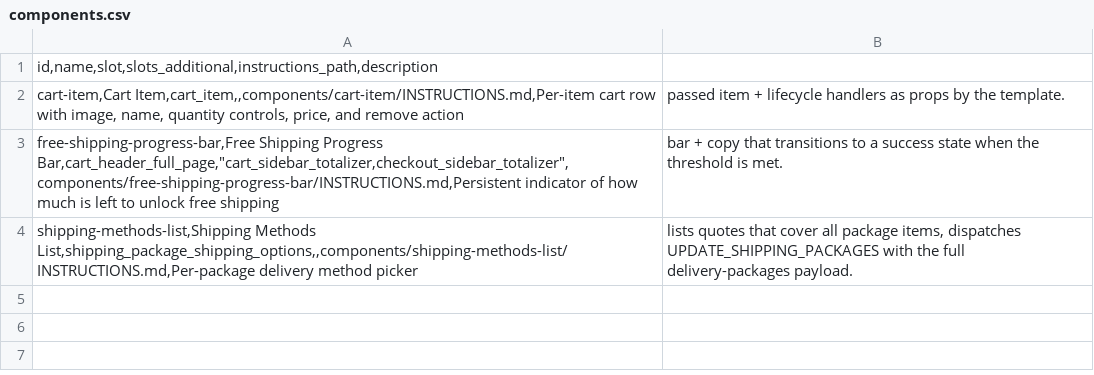
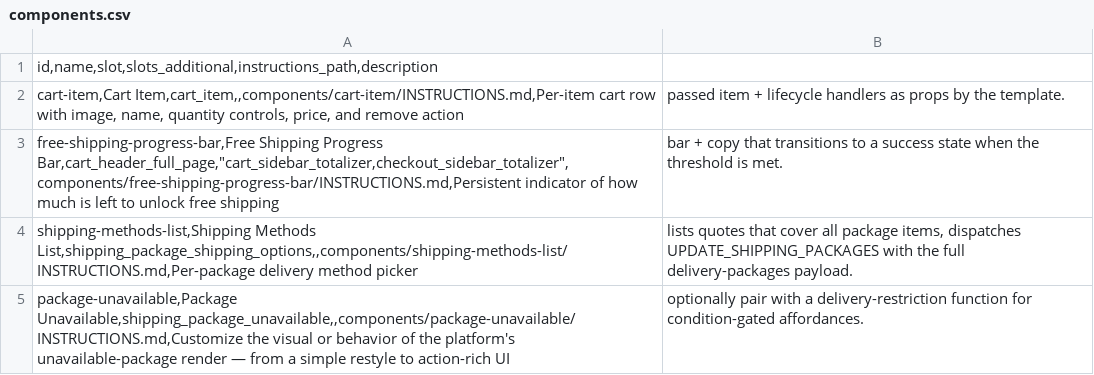
Before and after one commit to ollie-shop/skills, a CSV file: skills/ollie-shop/assets/components.csv, drawn as a sheet.

```diff
--- a/skills/ollie-shop/assets/components.csv
+++ b/skills/ollie-shop/assets/components.csv
@@ -4 +4,2 @@ free-shipping-progress-bar,Free Shipping Progress Bar,cart_header_full_page,"car
 shipping-methods-list,Shipping Methods List,shipping_package_shipping_options,,components/shipping-methods-list/INSTRUCTIONS.md,Per-package delivery method picker; lists quotes that cover all package items, dispatches UPDATE_SHIPPING_PACKAGES with the full delivery-packages payload.
+package-unavailable,Package Unavailable,shipping_package_unavailable,,components/package-unavailable/INSTRUCTIONS.md,Customize the visual or behavior of the platform's unavailable-package render — from a simple restyle to action-rich UI; optionally pair with a delivery-restriction function for condition-gated affordances.
```
Also changed, not shown: skills/ollie-shop/assets/functions.csv, 5 other files.
